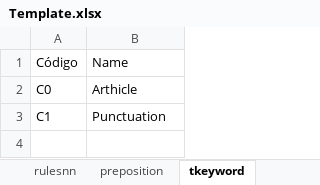
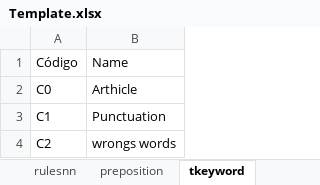
Before and after one commit to QualityFactory/qf_srcapp_elmd, an Excel workbook: resources/Template.xlsx, sheet tkeyword, drawn as a sheet; values as stored, in another font and other column widths than the file's, no borders; charts and pictures not drawn; the diff names each change by its address in the sheet, - before the commit and + after, or states it on an @@ line.

```diff
--- a/resources/Template.xlsx (sheet tkeyword)
+++ b/resources/Template.xlsx (sheet tkeyword)
+row 4: C2 | wrongs words
```
Also changed, not shown: sheet codest, sheet groupvbprm, sheet translation, sheet rulesvb, sheet rulesnn, sheet ruleskw, 5 more sheets, other sheet tabs, charts or pictures, 4 other files.
